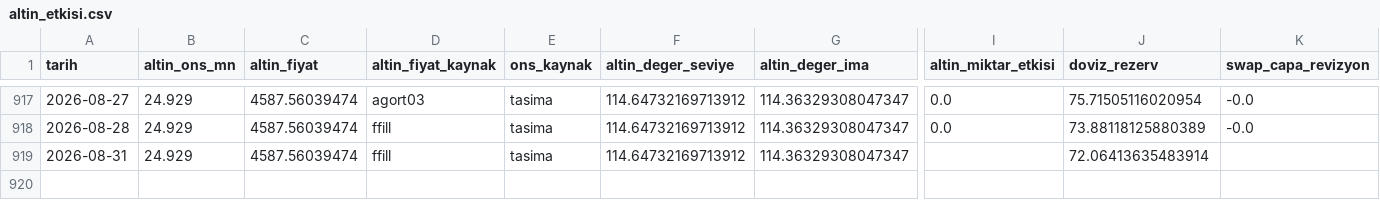
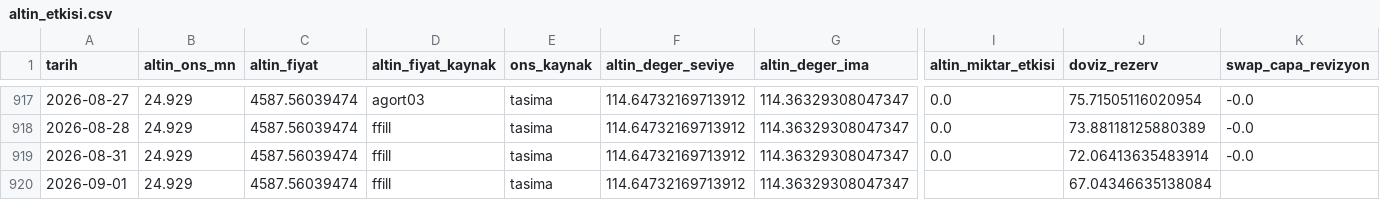
Before and after one commit to cocoonish/tto-trading, a CSV file: Aktarılacak Projeler/TCMBNetRezerv/altin_etkisi.csv, drawn as a sheet; only a part is shown, gaps mark what is left out; rows hold the shown columns only; the diff names each change by its address in the sheet, - before the commit and + after, or states it on an @@ line.

```diff
--- a/Aktarılacak Projeler/TCMBNetRezerv/altin_etkisi.csv
+++ b/Aktarılacak Projeler/TCMBNetRezerv/altin_etkisi.csv
-I919 (altin_miktar_etkisi): (empty)
+I919 (altin_miktar_etkisi): 0.0
-K919 (swap_capa_revizyon): (empty)
+K919 (swap_capa_revizyon): -0.0
+row 920: 2026-09-01 | 24.929 | 4587.56039474 | ffill | tasima | 114.64732169713912 | 114.36329308047347 |  | 67.04346635138084
```
Also changed, not shown: Aktarılacak Projeler/Fonlama/data/aylik.csv, Aktarılacak Projeler/Fonlama/data/zk.csv, 52 other files.
